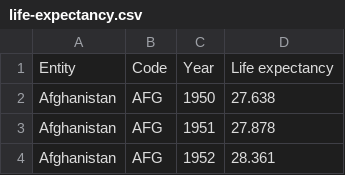
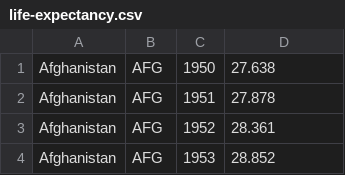
Before and after one commit to djhi12/programming_building_blocks, a CSV file: week11/life-expectancy.csv, drawn as a sheet; only a part is shown; the shorter side is filled out with more unchanged rows; the diff names each change by its address in the sheet, - before the commit and + after, or states it on an @@ line.

```diff
--- a/week11/life-expectancy.csv
+++ b/week11/life-expectancy.csv
-row 1: Entity | Code | Year | Life expectancy
```
Also changed, not shown: 1 other file.
